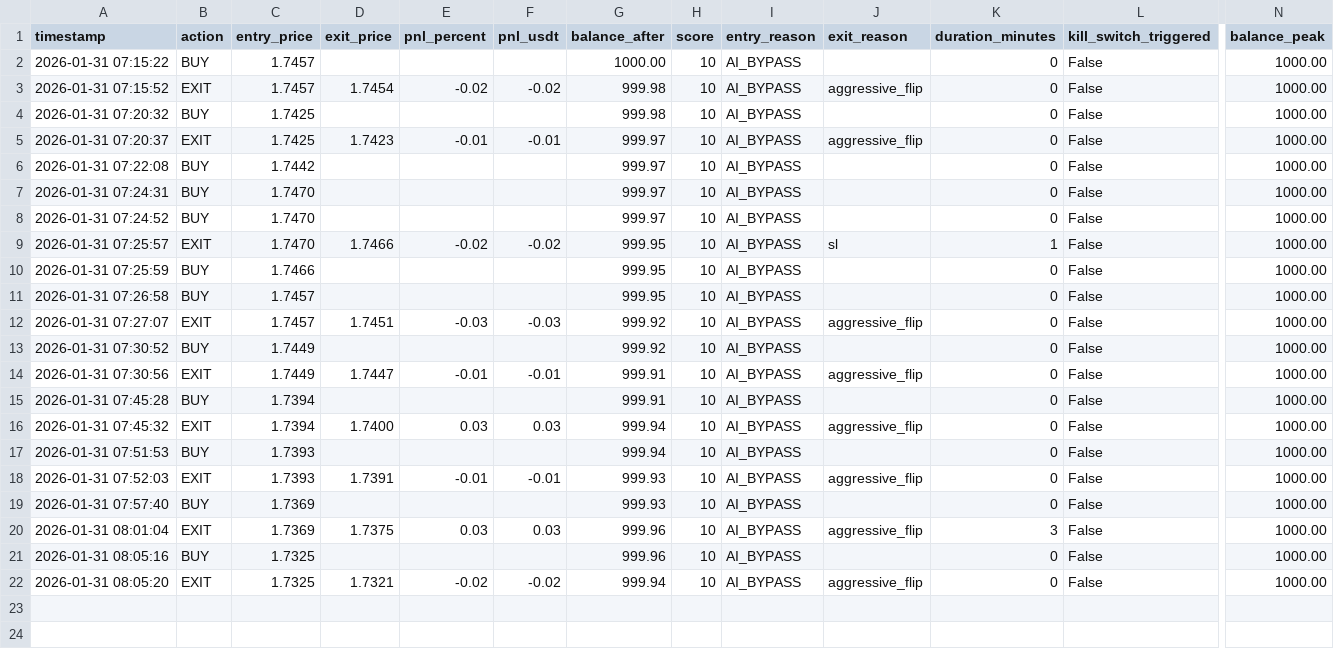
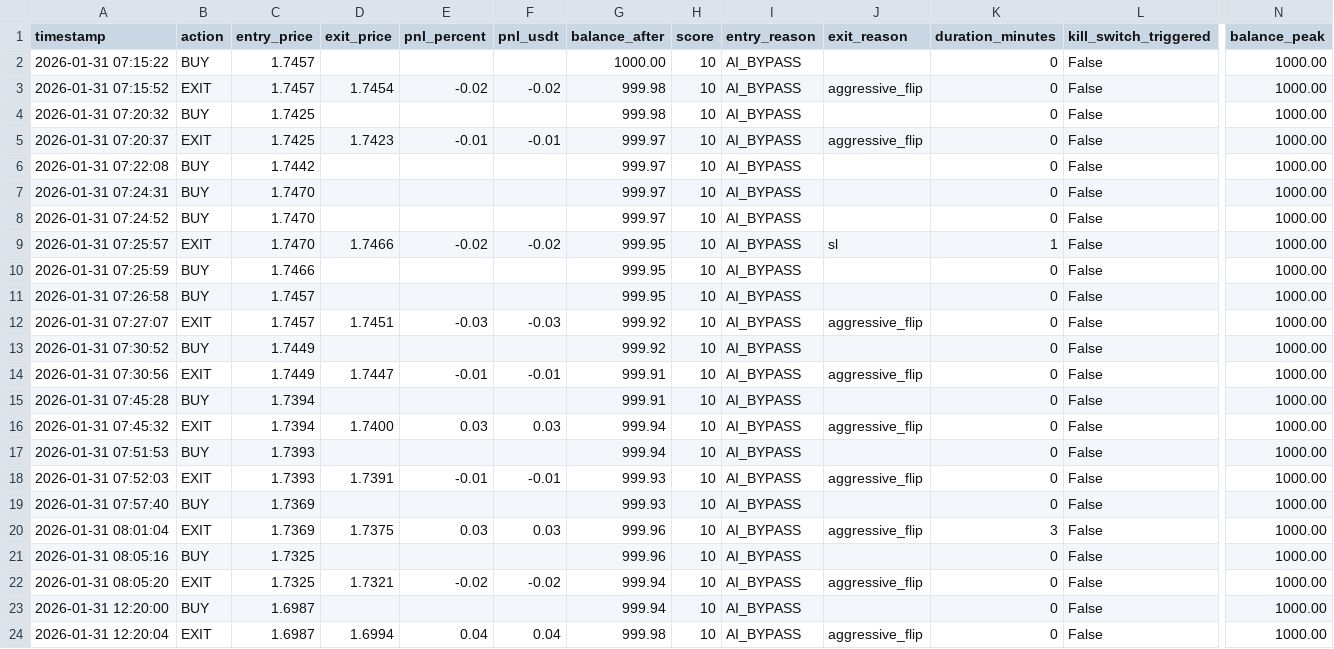
Before and after one commit to sam71Altman/xrp-trading, a CSV file: paper_trades.csv, drawn as a sheet; only a part is shown, gaps mark what is left out; rows hold the shown columns only; the diff names each change by its address in the sheet, - before the commit and + after, or states it on an @@ line.

```diff
--- a/paper_trades.csv
+++ b/paper_trades.csv
+row 23: 2026-01-31 12:20:00 | BUY | 1.6987 |  |  |  | 999.94 | 10 | AI_BYPASS |  | 0 | False | 1000.00
+row 24: 2026-01-31 12:20:04 | EXIT | 1.6987 | 1.6994 | 0.04 | 0.04 | 999.98 | 10 | AI_BYPASS | aggressive_flip | 0 | False | 1000.00
```
Also changed, not shown: trades.csv, 3 other files.
